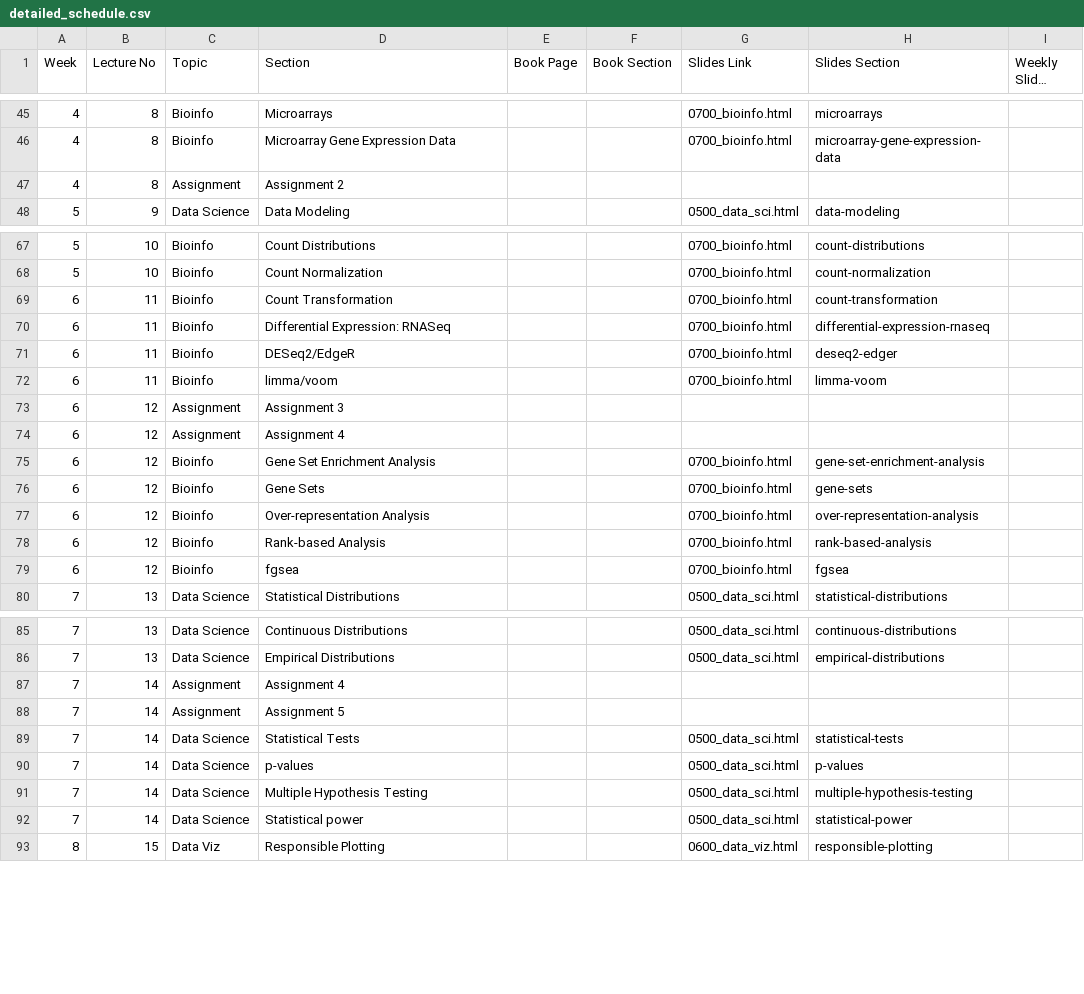
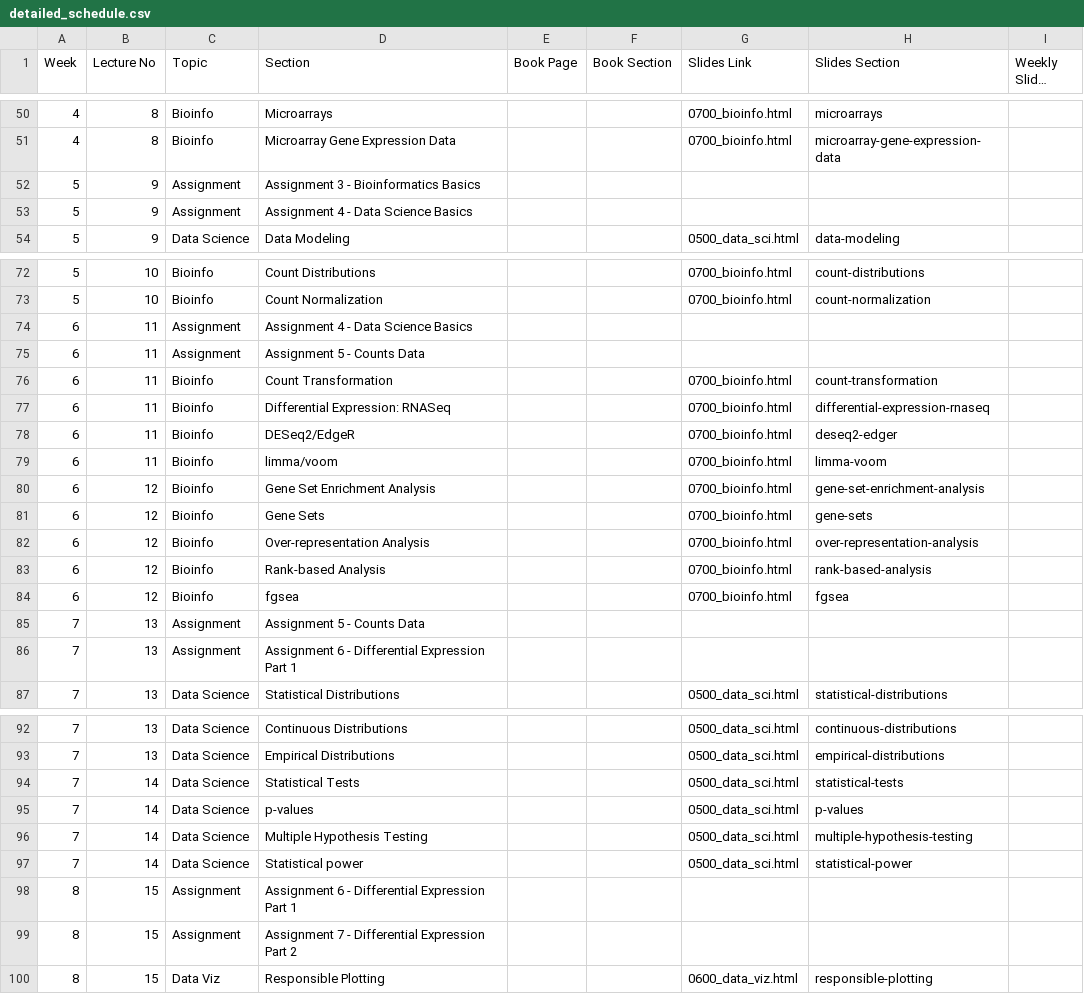
Before and after one commit to bu-bioinfo/r-for-biological-sciences, a CSV file: detailed_schedule.csv, drawn as a sheet; only a part is shown, gaps mark what is left out; long unchanged cells end in …; removed rows and columns are numbered as before the commit, all else as after; the diff covers the shown part only; the diff names each change by its address in the sheet, - before the commit and + after, or states it on an @@ line.

Commit message:
schedule reorg

```diff
--- a/detailed_schedule.csv
+++ b/detailed_schedule.csv
-row 47: 4 | 8 | Assignment | Assignment 2
+row 52: 5 | 9 | Assignment | Assignment 3 - Bioinformatics Basics
+row 53: 5 | 9 | Assignment | Assignment 4 - Data Science Basics
+row 74: 6 | 11 | Assignment | Assignment 4 - Data Science Basics
+row 75: 6 | 11 | Assignment | Assignment 5 - Counts Data
-row 73: 6 | 12 | Assignment | Assignment 3
-row 74: 6 | 12 | Assignment | Assignment 4
+row 85: 7 | 13 | Assignment | Assignment 5 - Counts Data
+row 86: 7 | 13 | Assignment | Assignment 6 - Differential Expression Part 1
-row 87: 7 | 14 | Assignment | Assignment 4
-row 88: 7 | 14 | Assignment | Assignment 5
+row 98: 8 | 15 | Assignment | Assignment 6 - Differential Expression Part 1
+row 99: 8 | 15 | Assignment | Assignment 7 - Differential Expression Part 2
```
Also changed, not shown: 11 added rows, 9 removed rows and 16 edited cells elsewhere in this file, 4 other files.
